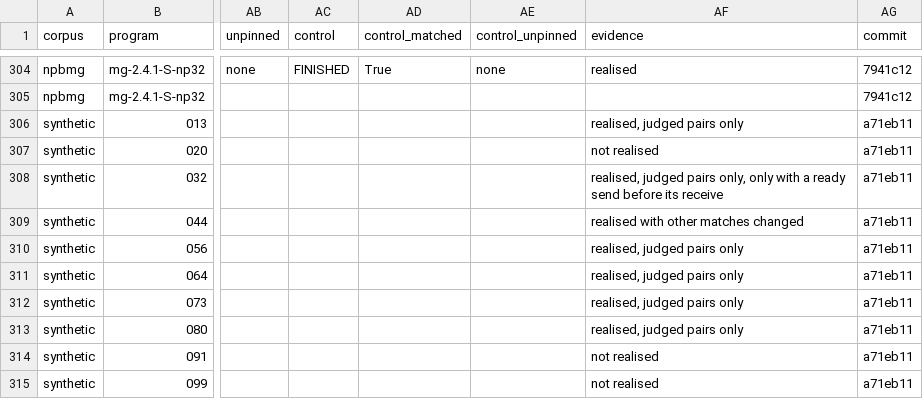
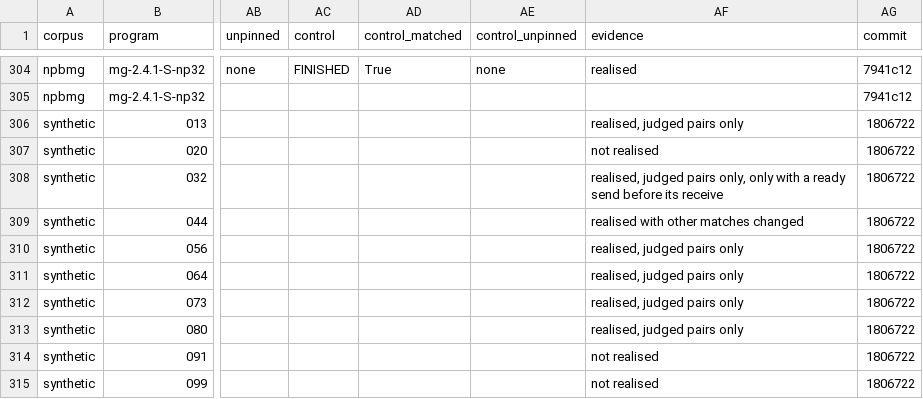
Before and after one commit to focs-lab/stretto, a CSV file: experiments/results/e8_hb.csv, drawn as a sheet; only a part is shown, gaps mark what is left out; the diff names each change by its address in the sheet, - before the commit and + after, or states it on an @@ line.

```diff
--- a/experiments/results/e8_hb.csv
+++ b/experiments/results/e8_hb.csv
-AG306:AG315 (commit): a71eb11
+AG306:AG315 (commit): 1806722
```
Also changed, not shown: experiments/results/e6_checker_vs_explorer.csv, experiments/results/e6_reads_never.csv, 7 other files.
